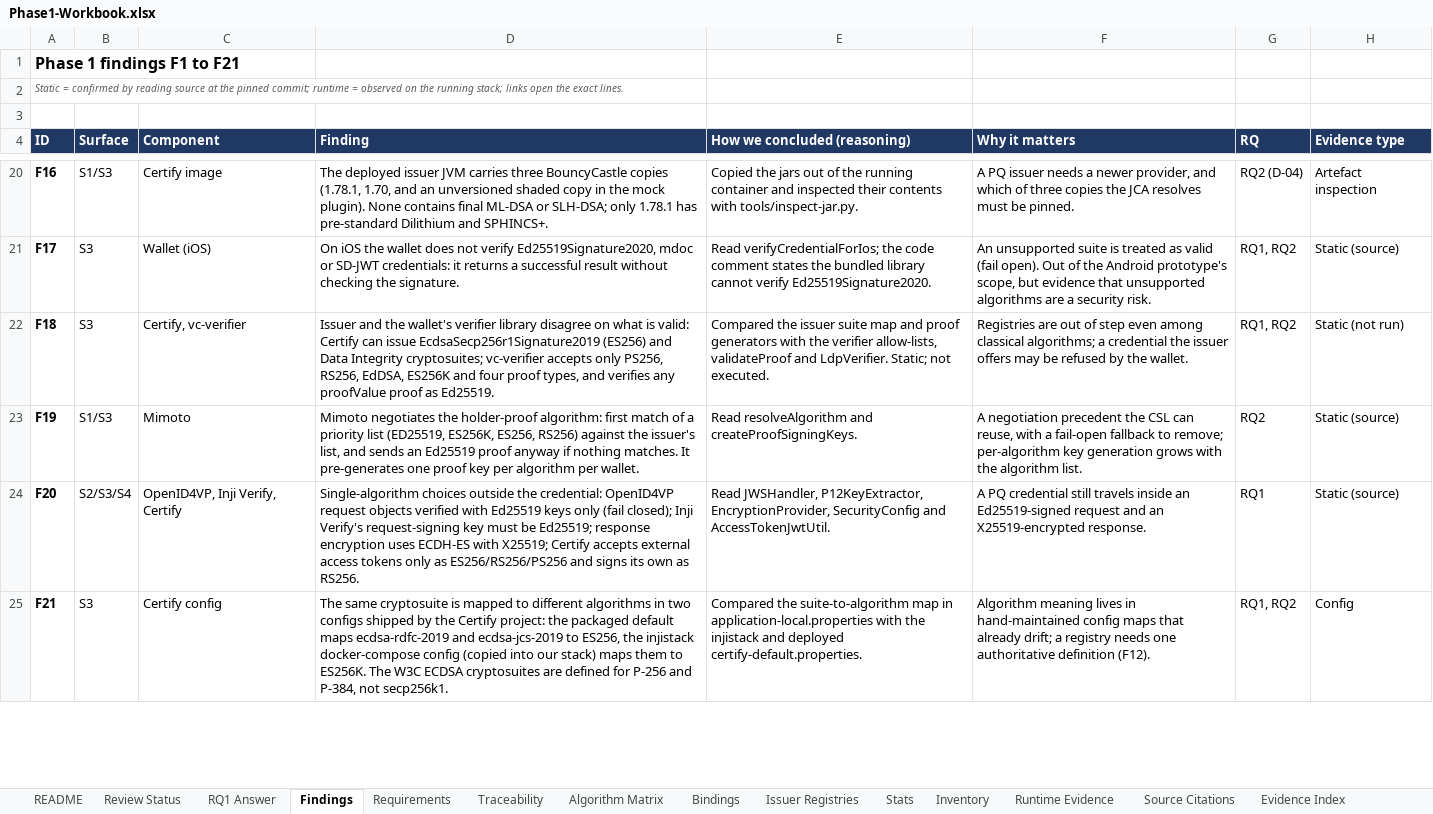
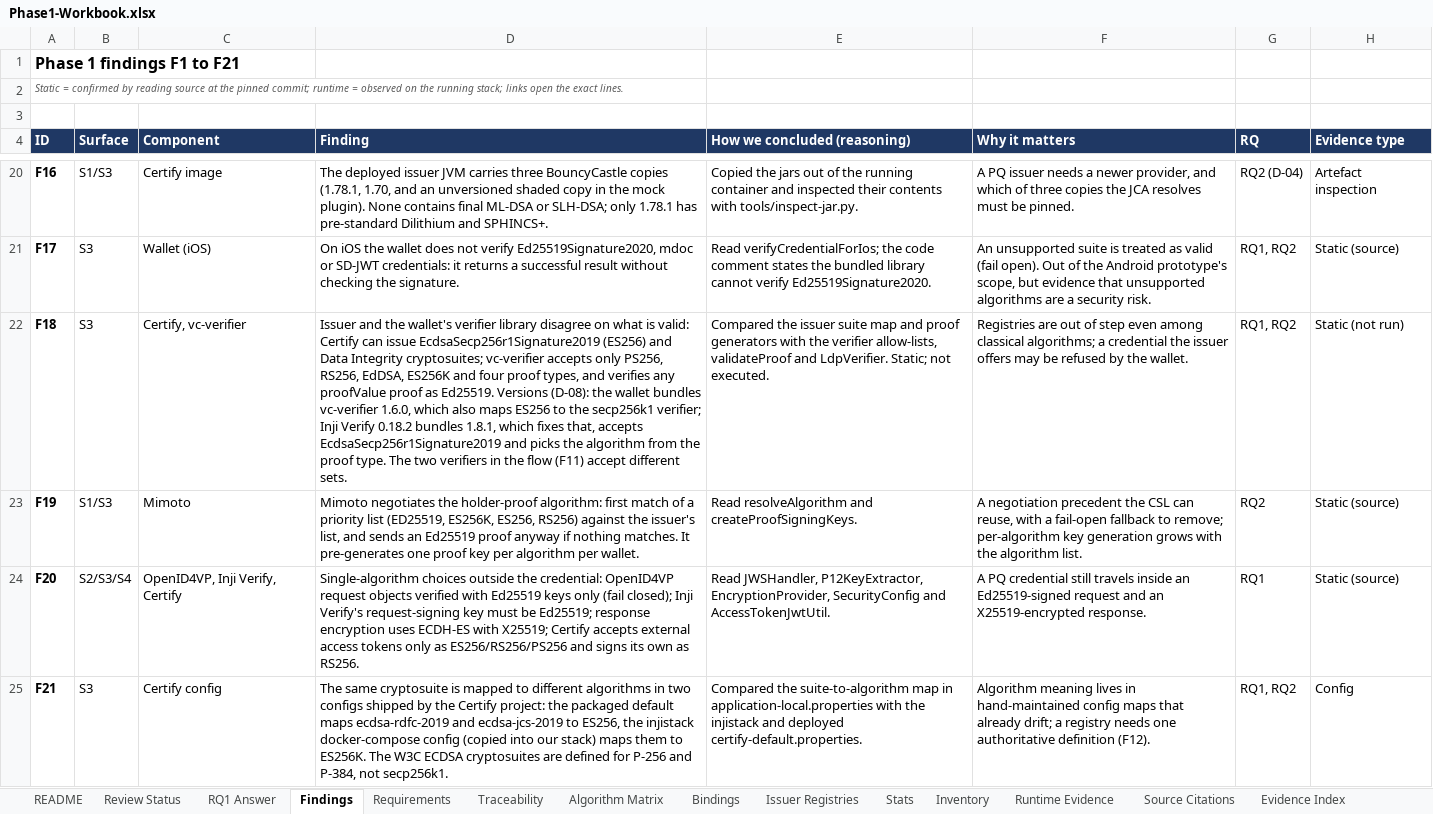
Before and after one commit to prazwal1/crypto-agile-ssi, an Excel workbook: docs/phase1/Phase1-Workbook.xlsx, sheet Findings, drawn as a sheet; only a part is shown, gaps mark what is left out; values as stored, in another font and other column widths than the file's, no borders; the diff covers the shown part only; the diff names each change by its address in the sheet, - before the commit and + after, or states it on an @@ line.

Commit message:
D-08 closed (C-10): inji-verify 0.17.0 vs 0.18.2 and vc-verifier 1.6.0 vs 1.8.1; deployed jar inspected
Diffs and summary in evidence/2026-10-14-verify-version-diff, deployed
verify-service jar libraries in evidence/2026-10-14-verify-image-libs.
F8, F18, F23 updated; workbook rebuilt.

```diff
--- a/docs/phase1/Phase1-Workbook.xlsx (sheet Findings)
+++ b/docs/phase1/Phase1-Workbook.xlsx (sheet Findings)
-D22 (Finding): …as Ed25519.
+D22 (Finding): …as Ed25519. Versions (D-08): the wallet bundles vc-verifier 1.6.0, which also maps ES256 to the secp256k1 verifier; Inji Verify 0.18.2 bundles 1.8.1, which fixes that, accepts EcdsaSecp256r1Signature2019 and picks the algorithm from the proof type. The two verifiers in the flow (F11) accept different sets.
```
Also changed, not shown: 10 edited cells elsewhere in this sheet, sheet Activity Log, sheet Decisions, sheet Evidence Index, 17 other files.
